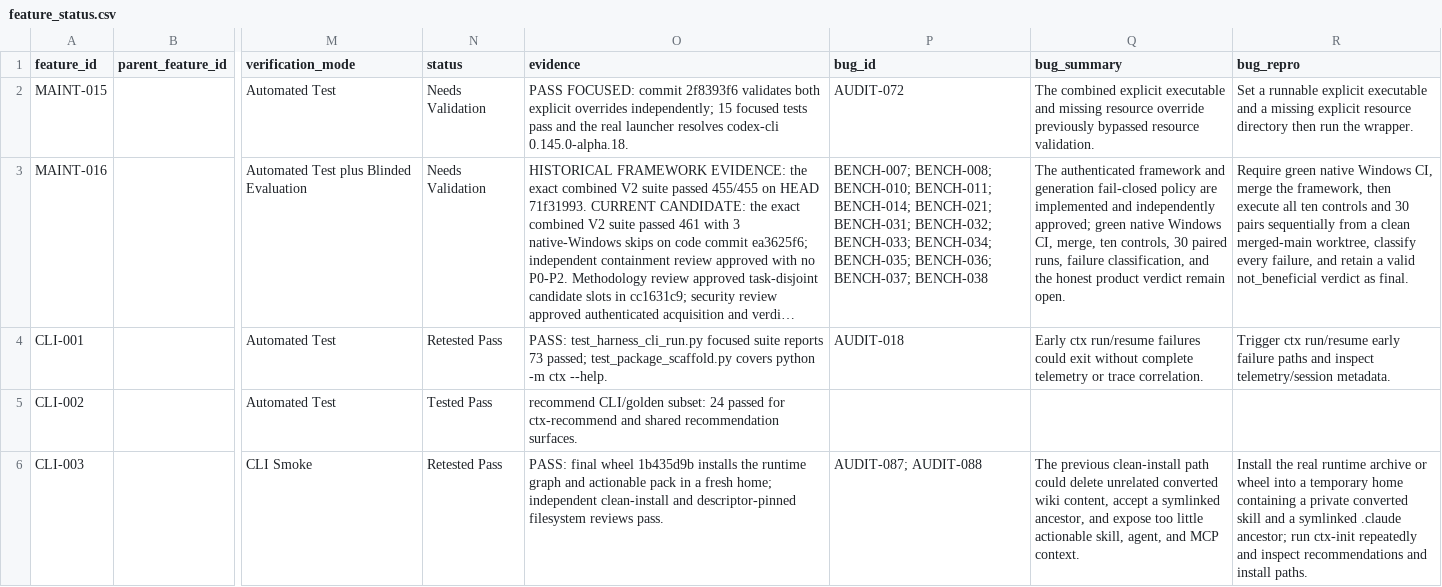
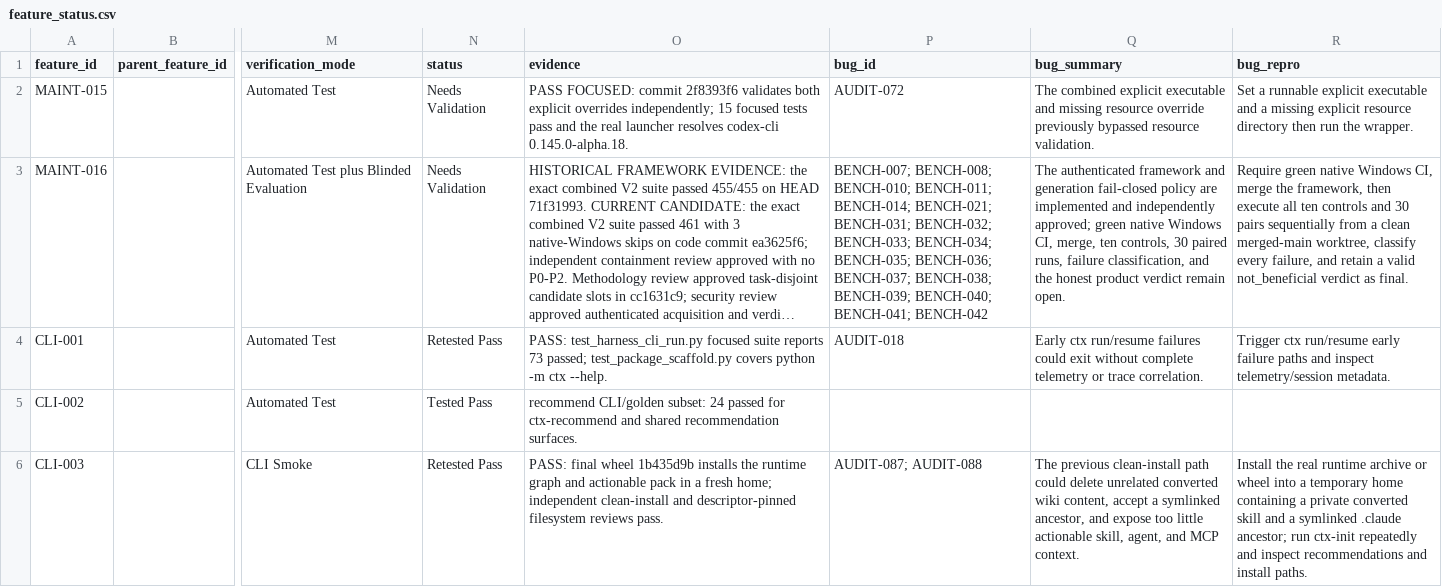
Before and after one commit to stevesolun/ctx, a CSV file: qa/feature_status.csv, drawn as a sheet; only a part is shown, gaps mark what is left out; long unchanged cells end in …; the diff names each change by its address in the sheet, - before the commit and + after, or states it on an @@ line.

```diff
--- a/qa/feature_status.csv
+++ b/qa/feature_status.csv
-P3 (bug_id): …BENCH-036; BENCH-037; BENCH-038
+P3 (bug_id): …BENCH-036; BENCH-037; BENCH-038; BENCH-039; BENCH-040; BENCH-041; BENCH-042
```
Also changed, not shown: qa/ctx_benchmark_status.csv.
